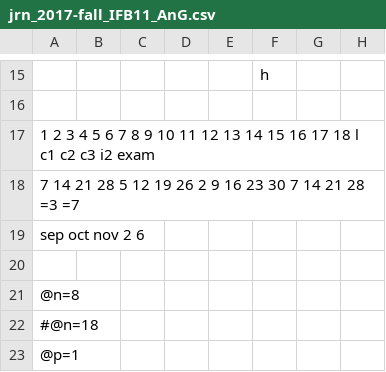
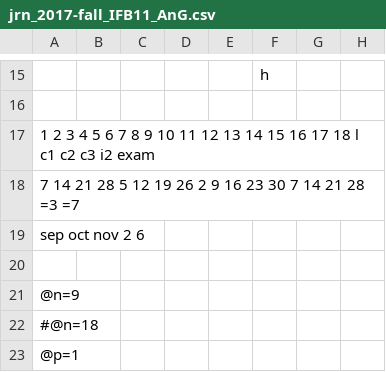
Before and after one commit to raxal/edu, a CSV file: 2017-fall/jrn/jrn_2017-fall_IFB11_AnG.csv, drawn as a sheet; only a part is shown, gaps mark what is left out; the diff names each change by its address in the sheet, - before the commit and + after, or states it on an @@ line.

```diff
--- a/2017-fall/jrn/jrn_2017-fall_IFB11_AnG.csv
+++ b/2017-fall/jrn/jrn_2017-fall_IFB11_AnG.csv
-A21: @n=8
+A21: @n=9
```
Also changed, not shown: 2017-fall/jrn/jrn_2017-fall_MB21_Geom.csv, 2017-fall/jrn/jrn_2017-fall_MB31_Discrete.csv, 1 other file.
